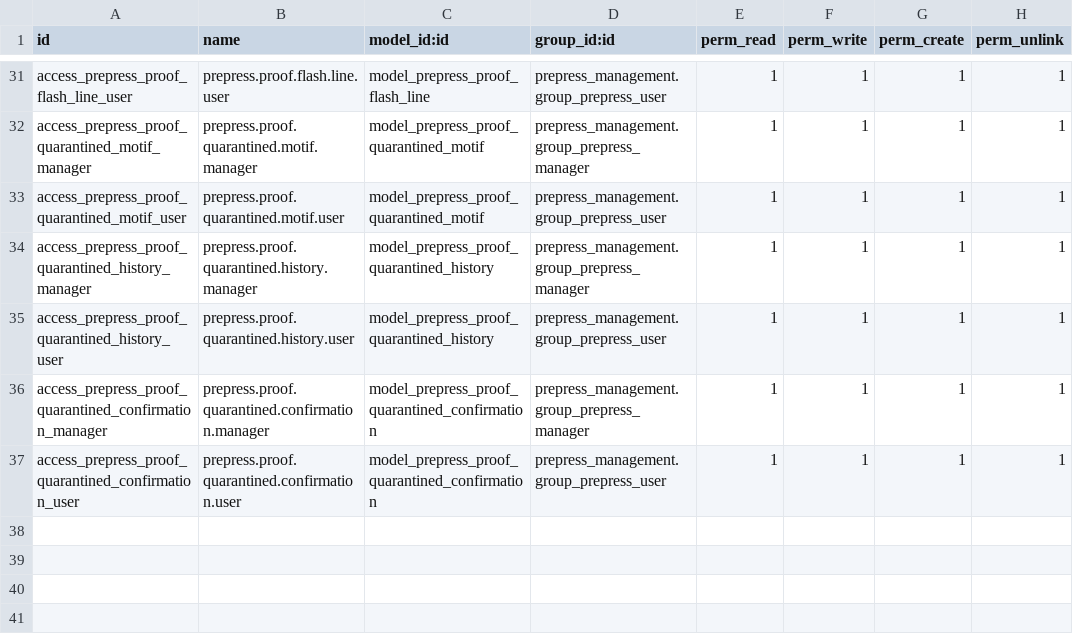
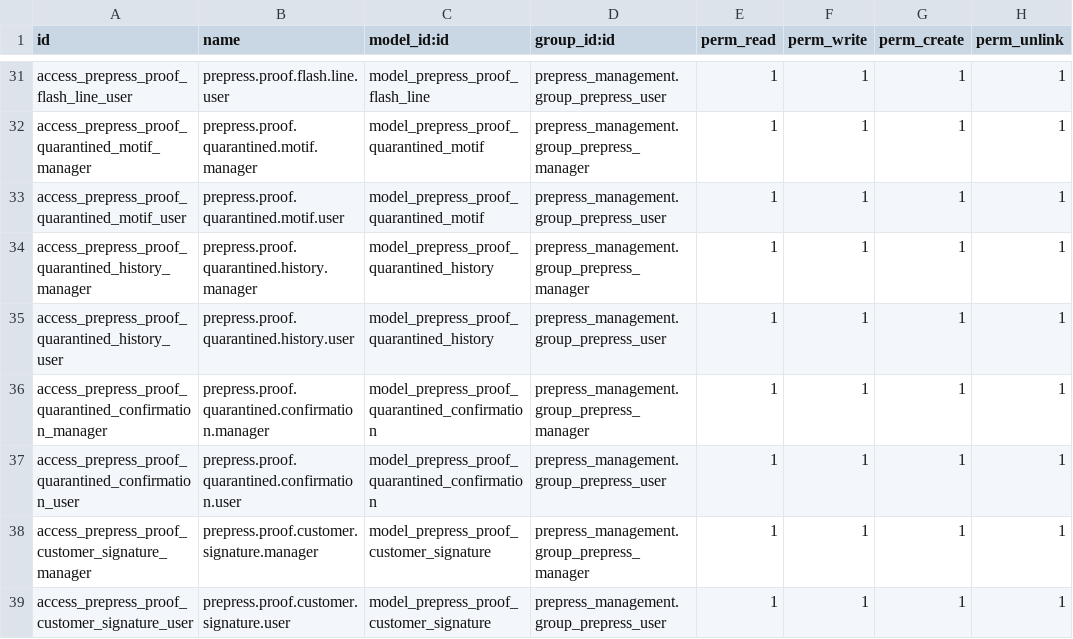
Before and after one commit to softintegration/prepress_management, a CSV file: security/ir.model.access.csv, drawn as a sheet; only a part is shown, gaps mark what is left out; the diff names each change by its address in the sheet, - before the commit and + after, or states it on an @@ line.

Commit message:
Prepress proof:Add Customer signature management

```diff
--- a/security/ir.model.access.csv
+++ b/security/ir.model.access.csv
+row 38: access_prepress_proof_customer_signature_manager | prepress.proof.customer.signature.manager | model_prepress_proof_customer_signature | prepress_management.group_prepress_manager | 1 | 1 | 1 | 1
+row 39: access_prepress_proof_customer_signature_user | prepress.proof.customer.signature.user | model_prepress_proof_customer_signature | prepress_management.group_prepress_user | 1 | 1 | 1 | 1
```
Also changed, not shown: 4 other files.
